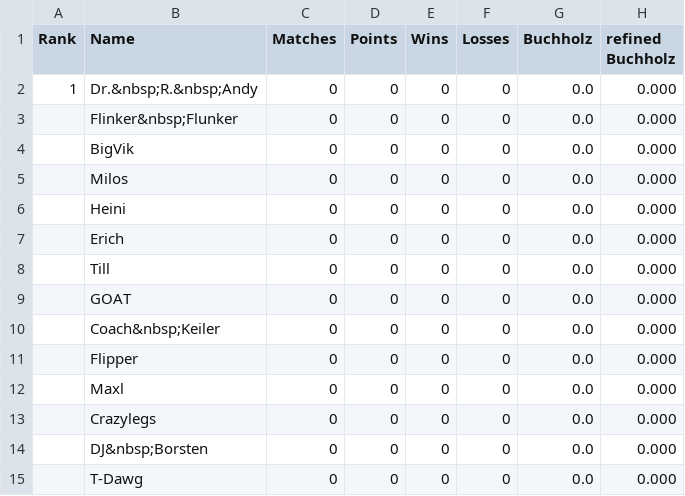
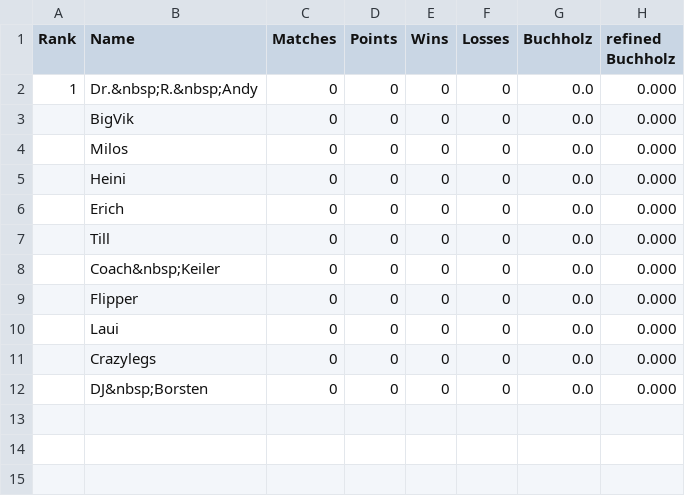
Before and after one commit to flunkypiraten/flunkypiraten.github.io, a CSV file: _data/table.csv, drawn as a sheet.

Commit message:
Update table.csv

```diff
--- a/_data/table.csv
+++ b/_data/table.csv
@@ -2,3 +2,2 @@ Rank,Name,Matches,Points,Wins,Losses,Buchholz,refined Buchholz
 1,Dr.&nbsp;R.&nbsp;Andy,0,0,0,0,0.0,0.000
-,Flinker&nbsp;Flunker,0,0,0,0,0.0,0.000
 ,BigVik,0,0,0,0,0.0,0.000
@@ -8,8 +7,6 @@ Rank,Name,Matches,Points,Wins,Losses,Buchholz,refined Buchholz
 ,Till,0,0,0,0,0.0,0.000
-,GOAT,0,0,0,0,0.0,0.000
 ,Coach&nbsp;Keiler,0,0,0,0,0.0,0.000
 ,Flipper,0,0,0,0,0.0,0.000
-,Maxl,0,0,0,0,0.0,0.000
+,Laui,0,0,0,0,0.0,0.000
 ,Crazylegs,0,0,0,0,0.0,0.000
 ,DJ&nbsp;Borsten,0,0,0,0,0.0,0.000
-,T-Dawg,0,0,0,0,0.0,0.000
```
